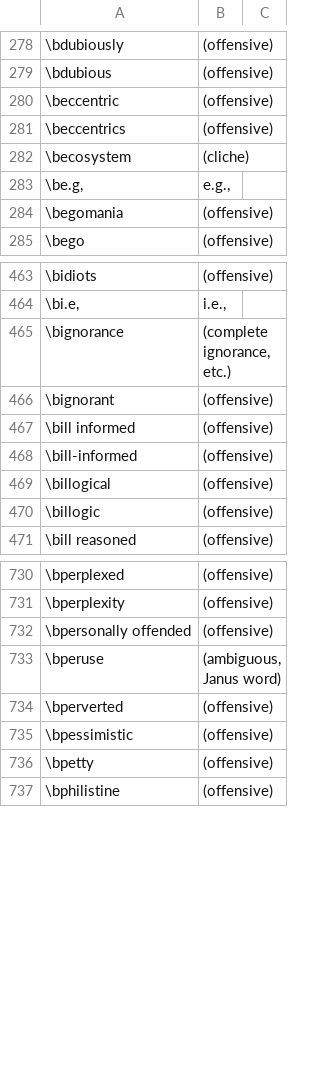
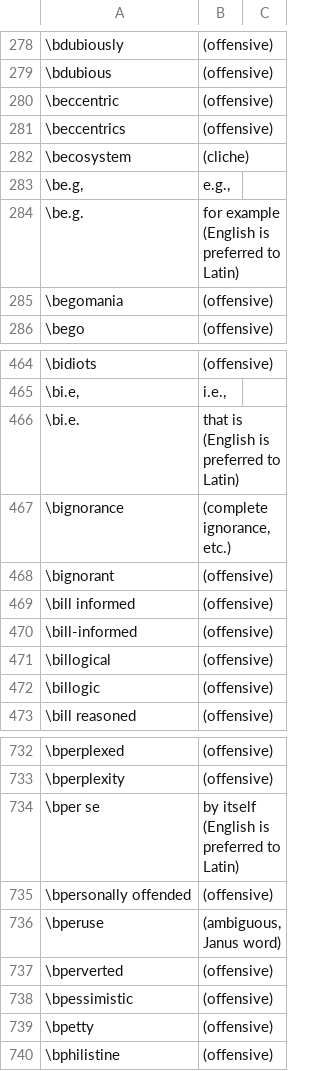
Before and after one commit to btrettel/bmtreport, a CSV file: diction/errors.csv, drawn as a sheet; only a part is shown, gaps mark what is left out.

```diff
--- a/diction/errors.csv
+++ b/diction/errors.csv
@@ -283,2 +283,3 @@
 "\be.g,","e.g.,",
+\be.g.,"for example (English is preferred to Latin)",
 \begomania,(offensive),
@@ -464,2 +465,3 @@
 "\bi.e,","i.e.,",
+\bi.e.,"that is (English is preferred to Latin)",
 \bignorance,"(complete ignorance, etc.)",
@@ -731,2 +733,3 @@
 \bperplexity,(offensive),
+"\bper se","by itself (English is preferred to Latin)",
 "\bpersonally offended",(offensive),
```
Also changed, not shown: 3 other files.
